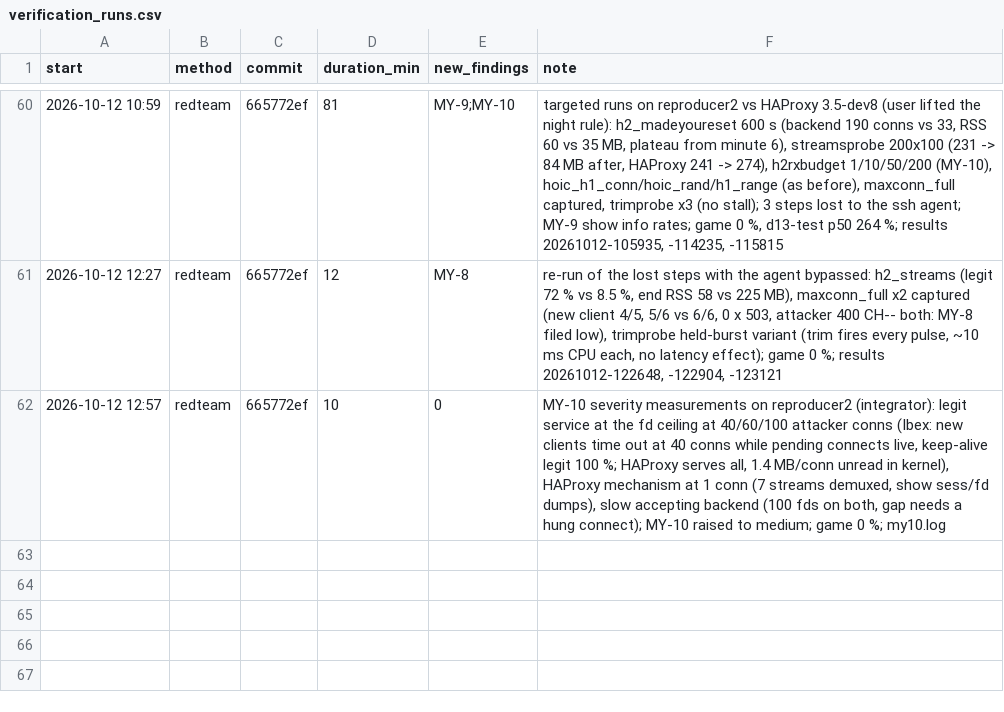
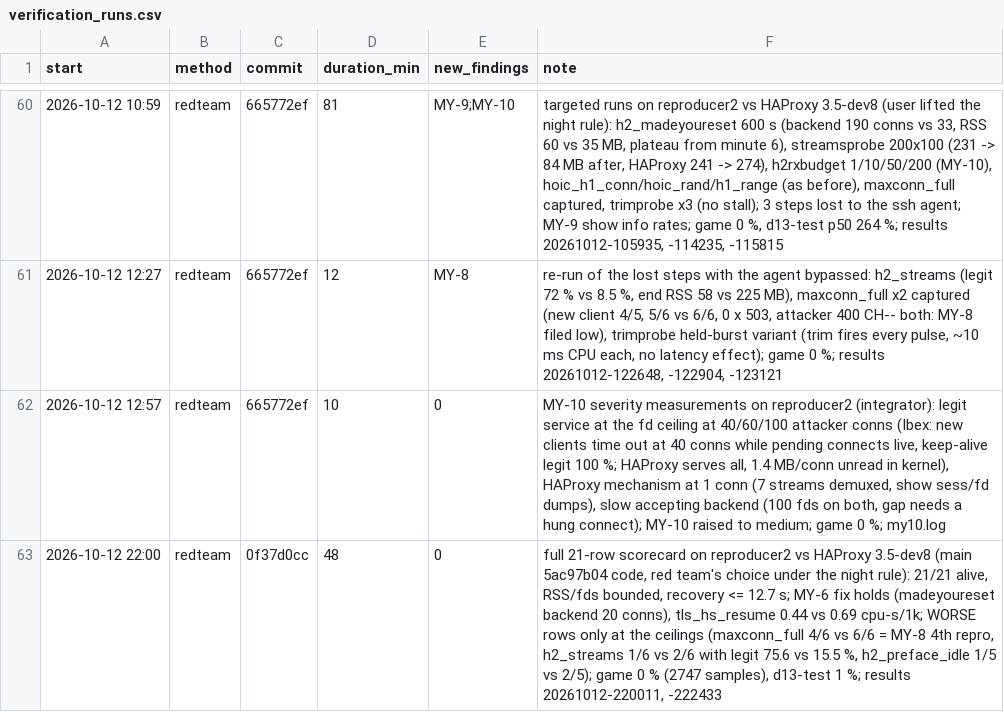
Before and after one commit to brhenc/alcyon-lb, a CSV file: data/verification_runs.csv, drawn as a sheet; only a part is shown, gaps mark what is left out; the diff names each change by its address in the sheet, - before the commit and + after, or states it on an @@ line.

```diff
--- a/data/verification_runs.csv
+++ b/data/verification_runs.csv
+row 63: 2026-10-12 22:00 | redteam | 0f37d0cc | 48 | 0 | full 21-row scorecard on reproducer2 vs HAProxy 3.5-dev8 (main 5ac97b04 code, red team's choice under the night rule): 21/21 alive, RSS/fds bounded, recovery <= 12.7 s; MY-6 fix holds (madeyoureset backend 20 conns), tls_hs_resume 0.44 vs 0.69 cpu-s/1k; WORSE rows only at the ceilings (maxconn_full 4/6 vs 6/6 = MY-8 4th repro, h2_streams 1/6 vs 2/6 with legit 75.6 vs 15.5 %, h2_preface_idle 1/5 vs 2/5); game 0 % (2747 samples), d13-test 1 %; results 20261012-220011, -222433
```
